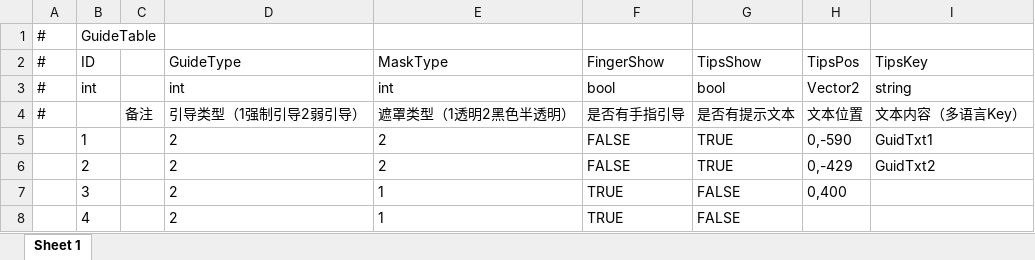
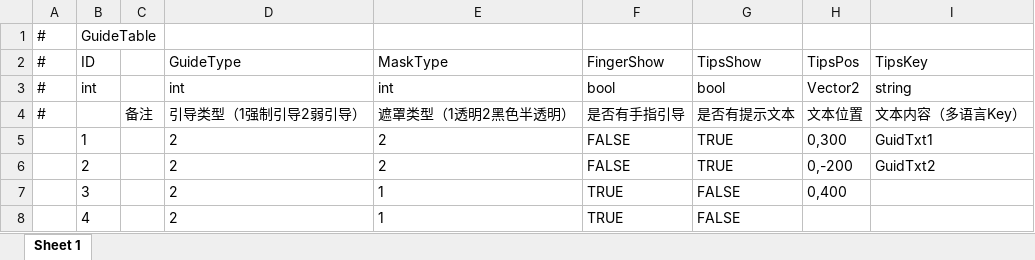
Before and after one commit to HoXoRo/smash, an Excel workbook: AAAGameData/DataTables/ArrowGuideTable.xlsx, sheet Sheet 1, drawn as a sheet; values as stored, in another font and other column widths than the file's, no borders; the diff names each change by its address in the sheet, - before the commit and + after, or states it on an @@ line.

```diff
--- a/AAAGameData/DataTables/ArrowGuideTable.xlsx (sheet Sheet 1)
+++ b/AAAGameData/DataTables/ArrowGuideTable.xlsx (sheet Sheet 1)
-H5: 0,-590
+H5: 0,300
-H6: 0,-429
+H6: 0,-200
```
Also changed, not shown: 2 other files.
